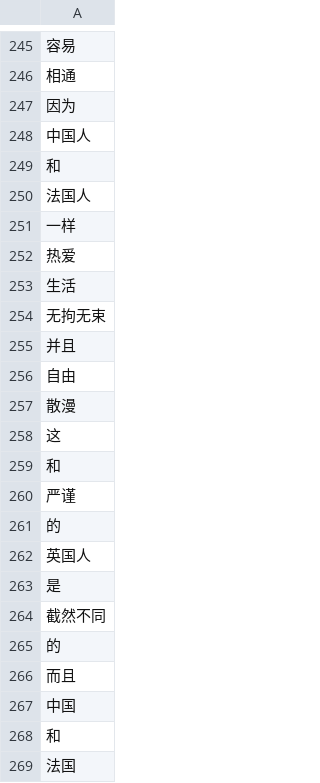
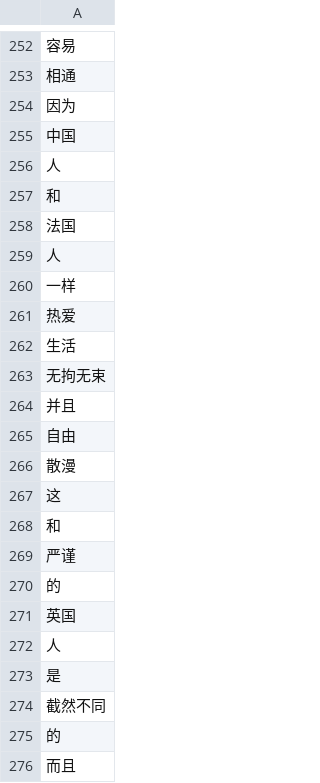
Before and after one commit to cglangs/lc_podcast, a CSV file: test_formatted.csv, drawn as a sheet; only a part is shown, gaps mark what is left out; the shorter side is filled out with more unchanged rows; addresses are those after the commit; the diff covers the shown part only; the diff names each change by its address in the sheet, - before the commit and + after, or states it on an @@ line.

```diff
--- a/test_formatted.csv
+++ b/test_formatted.csv
-A255: 中国人
+A255: 中国
+row 256: 人
-A258: 法国人
+A258: 法国
+row 259: 人
-A271: 英国人
+A271: 英国
+row 272: 人
```
Also changed, not shown: 7 added rows and 7 edited cells elsewhere in this file, 3 other files.
